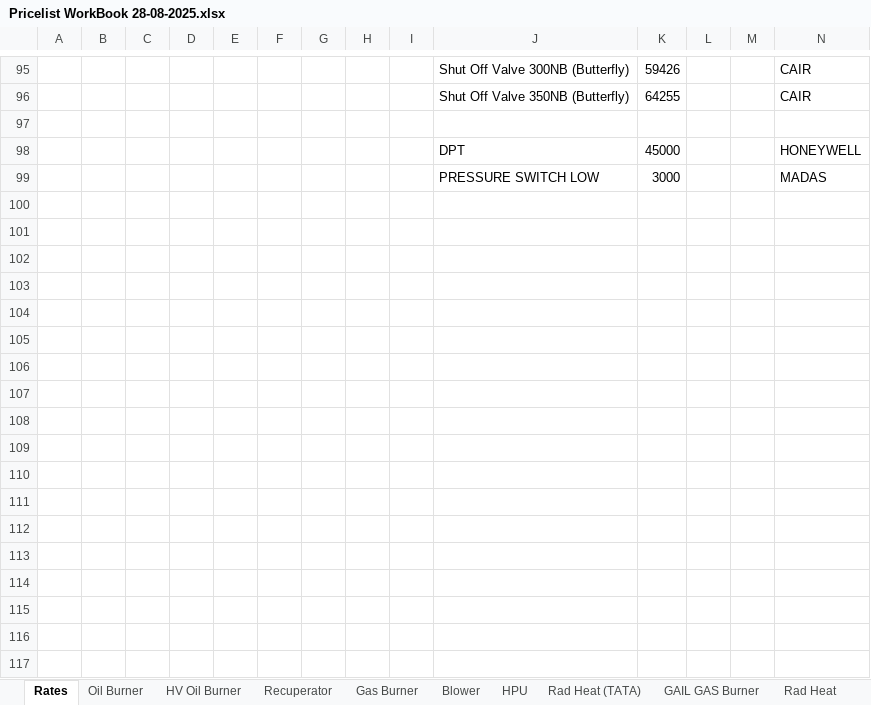
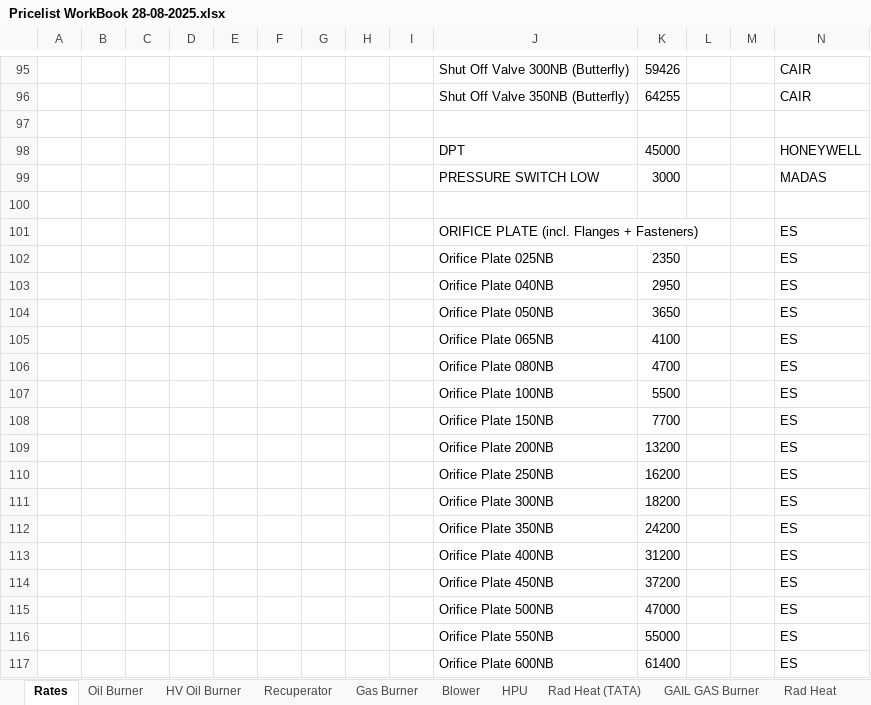
Before and after one commit to crayonink/offer-generator-v1, an Excel workbook: Pricelist WorkBook 28-08-2025.xlsx, sheet Rates, drawn as a sheet; only a part is shown, gaps mark what is left out; values as stored, in another font and other column widths than the file's, no borders; rows hold the shown columns only; the diff names each change by its address in the sheet, - before the commit and + after, or states it on an @@ line.

```diff
--- a/Pricelist WorkBook 28-08-2025.xlsx (sheet Rates)
+++ b/Pricelist WorkBook 28-08-2025.xlsx (sheet Rates)
+row 100: (empty)
+row 101:  |  |  |  |  |  |  |  |  | ORIFICE PLATE (incl. Flanges + Fasteners) |  |  |  | ES
+row 102:  |  |  |  |  |  |  |  |  | Orifice Plate 025NB | 2350 |  |  | ES
+row 103:  |  |  |  |  |  |  |  |  | Orifice Plate 040NB | 2950 |  |  | ES
+row 104:  |  |  |  |  |  |  |  |  | Orifice Plate 050NB | 3650 |  |  | ES
+row 105:  |  |  |  |  |  |  |  |  | Orifice Plate 065NB | 4100 |  |  | ES
+row 106:  |  |  |  |  |  |  |  |  | Orifice Plate 080NB | 4700 |  |  | ES
+row 107:  |  |  |  |  |  |  |  |  | Orifice Plate 100NB | 5500 |  |  | ES
+row 108:  |  |  |  |  |  |  |  |  | Orifice Plate 150NB | 7700 |  |  | ES
+row 109:  |  |  |  |  |  |  |  |  | Orifice Plate 200NB | 13200 |  |  | ES
+row 110:  |  |  |  |  |  |  |  |  | Orifice Plate 250NB | 16200 |  |  | ES
+row 111:  |  |  |  |  |  |  |  |  | Orifice Plate 300NB | 18200 |  |  | ES
+row 112:  |  |  |  |  |  |  |  |  | Orifice Plate 350NB | 24200 |  |  | ES
+row 113:  |  |  |  |  |  |  |  |  | Orifice Plate 400NB | 31200 |  |  | ES
+row 114:  |  |  |  |  |  |  |  |  | Orifice Plate 450NB | 37200 |  |  | ES
+row 115:  |  |  |  |  |  |  |  |  | Orifice Plate 500NB | 47000 |  |  | ES
+row 116:  |  |  |  |  |  |  |  |  | Orifice Plate 550NB | 55000 |  |  | ES
+row 117:  |  |  |  |  |  |  |  |  | Orifice Plate 600NB | 61400 |  |  | ES
```
Also changed, not shown: 1 other file.
